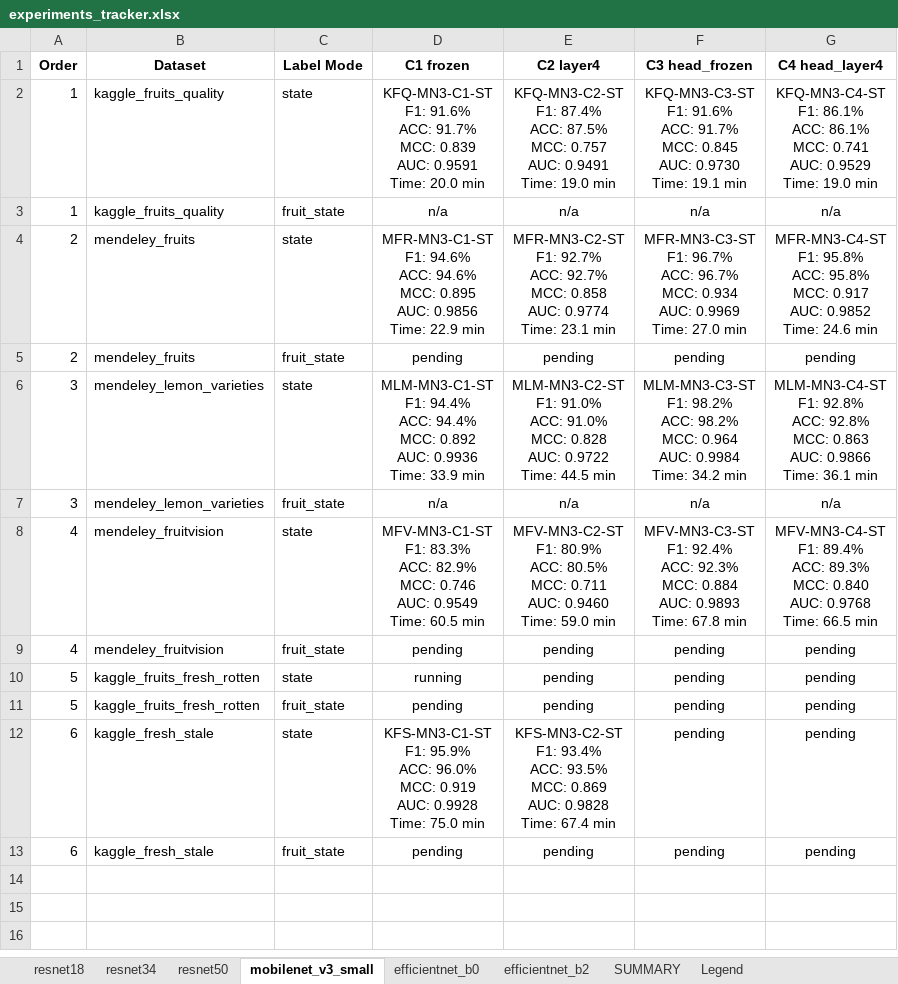
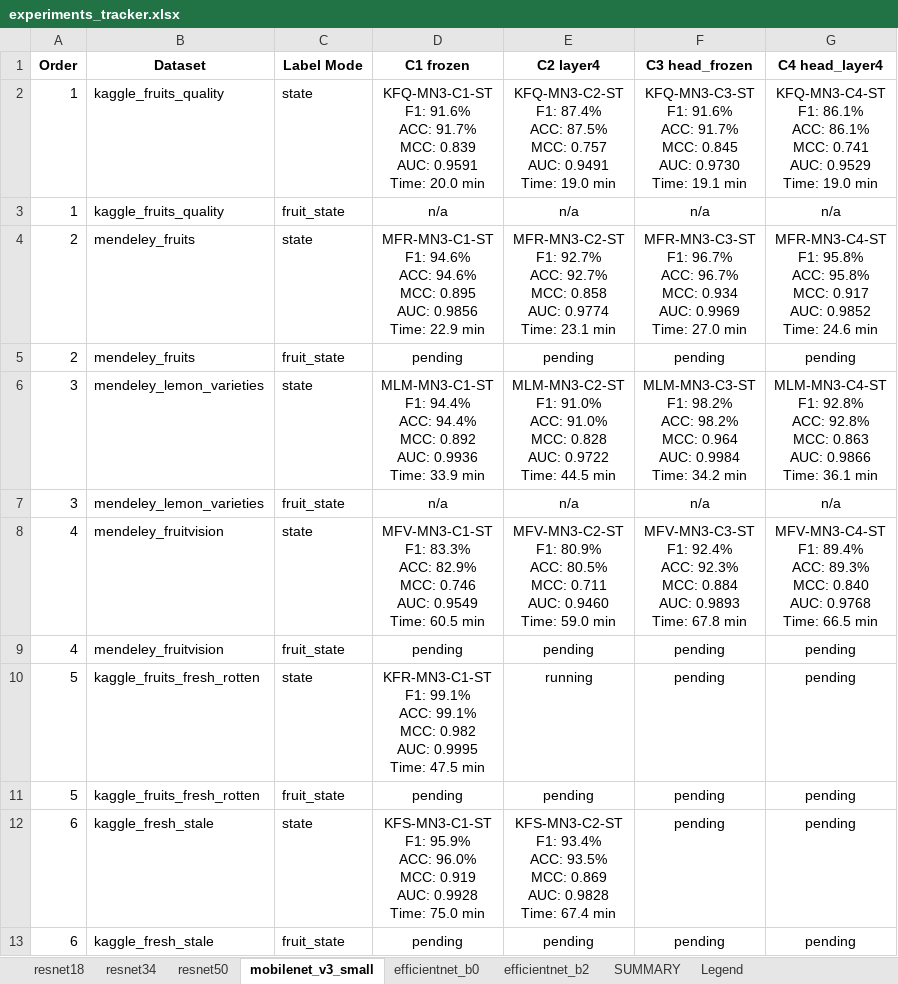
Before and after one commit to JASorianoHernandez/DIP-Clasiffier, an Excel workbook: experiments_tracker.xlsx, sheet mobilenet_v3_small, drawn as a sheet; values as stored, in another font and other column widths than the file's, no borders; ↵ is a line break in a cell; the diff names each change by its address in the sheet, - before the commit and + after, or states it on an @@ line.

```diff
--- a/experiments_tracker.xlsx (sheet mobilenet_v3_small)
+++ b/experiments_tracker.xlsx (sheet mobilenet_v3_small)
-D10 (C1 frozen): running
+D10 (C1 frozen): KFR-MN3-C1-ST ↵ F1: 99.1% ↵ ACC: 99.1% ↵ MCC: 0.982 ↵ AUC: 0.9995 ↵ Time: 47.5 min
-E10 (C2 layer4): pending
+E10 (C2 layer4): running
```
Also changed, not shown: sheet Legend, 3 other files.
